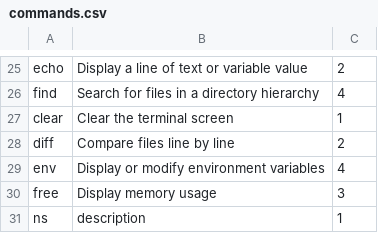
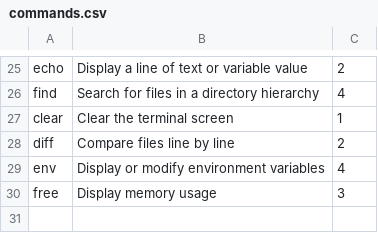
Before and after one commit to navenlaya/PA1, a CSV file: commands.csv, drawn as a sheet; only a part is shown, gaps mark what is left out.

```diff
--- a/commands.csv
+++ b/commands.csv
@@ -30,2 +30 @@ env,"Display or modify environment variables",4
 free,"Display memory usage",3
-ns,"description",1
```
Also changed, not shown: 7 other files.
